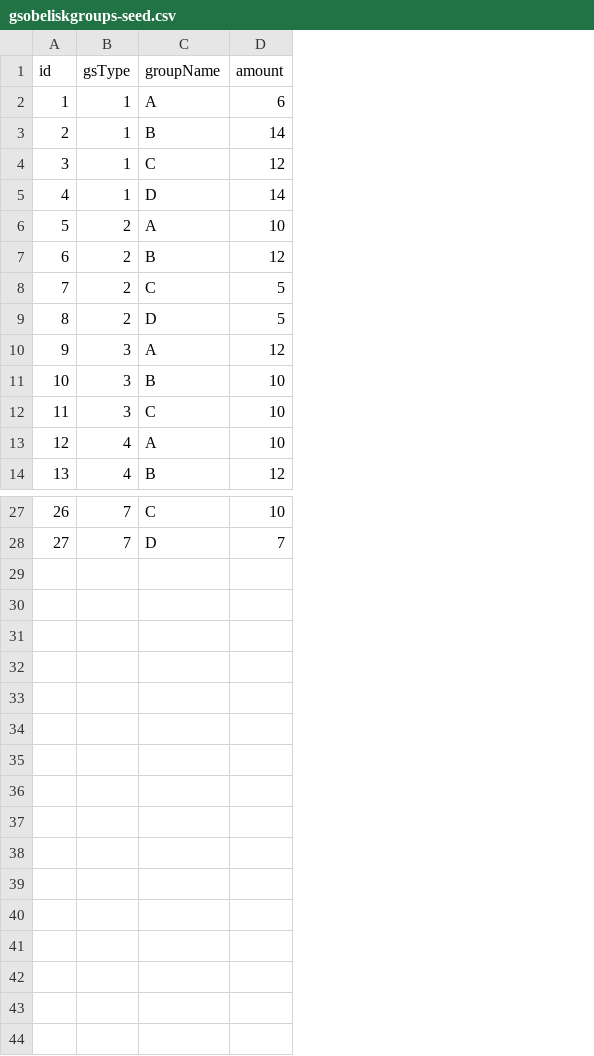
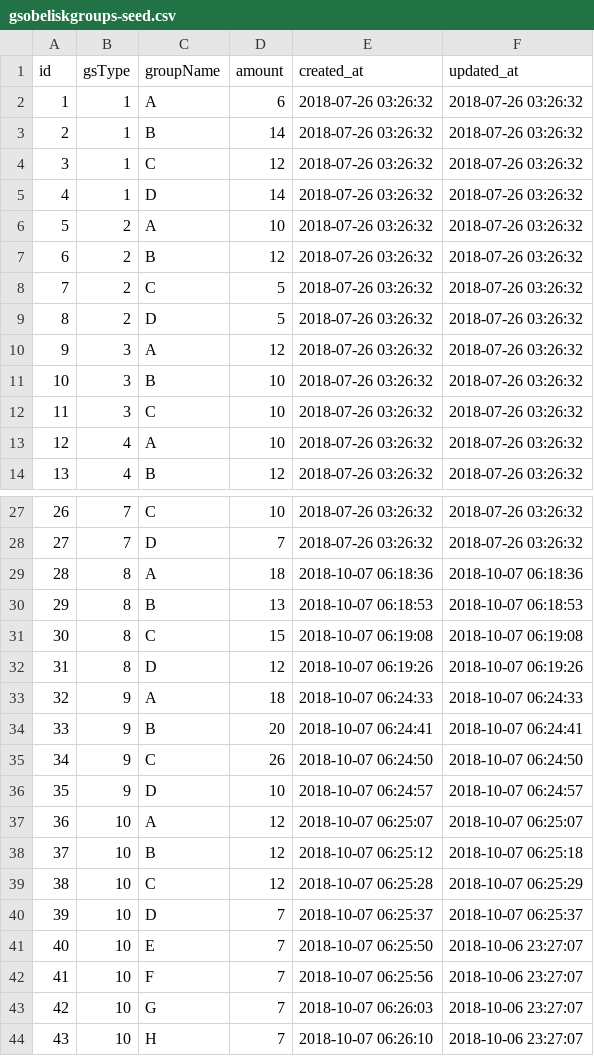
Before and after one commit to canonn-science/CAPIv2-Strapi, a CSV file: seed_files/CSV/gsobeliskgroups-seed.csv, drawn as a sheet; only a part is shown, gaps mark what is left out; the diff names each change by its address in the sheet, - before the commit and + after, or states it on an @@ line.

Commit message:
Updating some TB Data to match new Types.

```diff
--- a/seed_files/CSV/gsobeliskgroups-seed.csv
+++ b/seed_files/CSV/gsobeliskgroups-seed.csv
+column E (created_at), rows 2-14: all 2018-07-26 03:26:32; rows 27-28: 2018-07-26 03:26:32 | 2018-07-26 03:26:32
+column F (updated_at), rows 2-14: all 2018-07-26 03:26:32; rows 27-28: 2018-07-26 03:26:32 | 2018-07-26 03:26:32
+row 29: 28 | 8 | A | 18 | 2018-10-07 06:18:36 | 2018-10-07 06:18:36
+row 30: 29 | 8 | B | 13 | 2018-10-07 06:18:53 | 2018-10-07 06:18:53
+row 31: 30 | 8 | C | 15 | 2018-10-07 06:19:08 | 2018-10-07 06:19:08
+row 32: 31 | 8 | D | 12 | 2018-10-07 06:19:26 | 2018-10-07 06:19:26
+row 33: 32 | 9 | A | 18 | 2018-10-07 06:24:33 | 2018-10-07 06:24:33
+row 34: 33 | 9 | B | 20 | 2018-10-07 06:24:41 | 2018-10-07 06:24:41
+row 35: 34 | 9 | C | 26 | 2018-10-07 06:24:50 | 2018-10-07 06:24:50
+row 36: 35 | 9 | D | 10 | 2018-10-07 06:24:57 | 2018-10-07 06:24:57
+row 37: 36 | 10 | A | 12 | 2018-10-07 06:25:07 | 2018-10-07 06:25:07
+row 38: 37 | 10 | B | 12 | 2018-10-07 06:25:12 | 2018-10-07 06:25:18
+row 39: 38 | 10 | C | 12 | 2018-10-07 06:25:28 | 2018-10-07 06:25:29
+row 40: 39 | 10 | D | 7 | 2018-10-07 06:25:37 | 2018-10-07 06:25:37
+row 41: 40 | 10 | E | 7 | 2018-10-07 06:25:50 | 2018-10-06 23:27:07
+row 42: 41 | 10 | F | 7 | 2018-10-07 06:25:56 | 2018-10-06 23:27:07
+row 43: 42 | 10 | G | 7 | 2018-10-07 06:26:03 | 2018-10-06 23:27:07
+row 44: 43 | 10 | H | 7 | 2018-10-07 06:26:10 | 2018-10-06 23:27:07
```
Also changed, not shown: seed_files/CSV/core_store-seed.csv, seed_files/CSV/exampleData/exportGRActiveGroup.csv, 24 other files.
